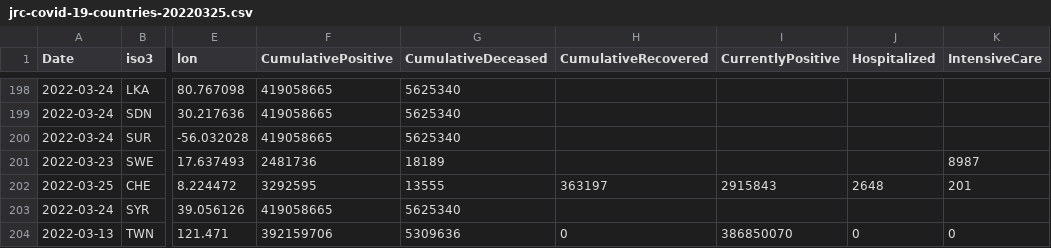
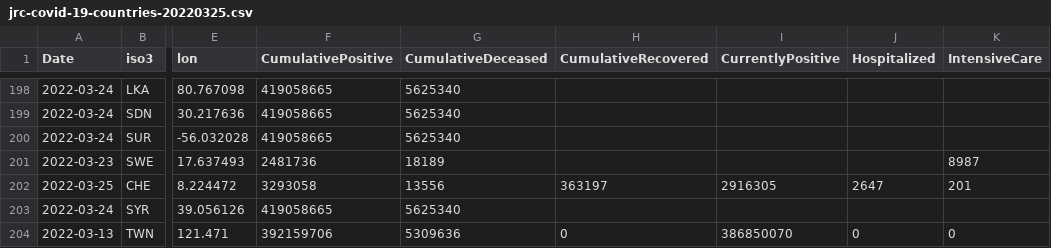
Before and after one commit to epistemological/world_covid_eu, a CSV file: data-by-country/jrc-covid-19-countries-20220325.csv, drawn as a sheet; only a part is shown, gaps mark what is left out; the diff names each change by its address in the sheet, - before the commit and + after, or states it on an @@ line.

```diff
--- a/data-by-country/jrc-covid-19-countries-20220325.csv
+++ b/data-by-country/jrc-covid-19-countries-20220325.csv
-F202 (CumulativePositive): 3292595
+F202 (CumulativePositive): 3293058
-G202 (CumulativeDeceased): 13555
+G202 (CumulativeDeceased): 13556
-I202 (CurrentlyPositive): 2915843
+I202 (CurrentlyPositive): 2916305
-J202 (Hospitalized): 2648
+J202 (Hospitalized): 2647
```
Also changed, not shown: data-by-country/jrc-covid-19-countries-latest.csv, data-of-world/jrc-covid-19-world-latest.csv, 3 other files.
